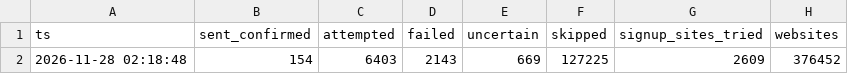
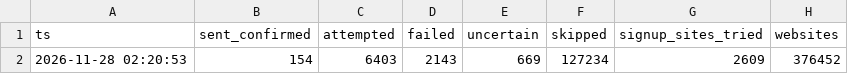
Before and after one commit to shkrelitechnologies-cloud/coco-run, a CSV file: summary.csv, drawn as a sheet; only a part is shown; the diff names each change by its address in the sheet, - before the commit and + after, or states it on an @@ line.

Commit message:
summary

```diff
--- a/summary.csv
+++ b/summary.csv
-A2 (ts): 2026-11-28 02:18:48
+A2 (ts): 2026-11-28 02:20:53
-F2 (skipped): 127225
+F2 (skipped): 127234
```
Also changed, not shown: daily_counts.csv.
